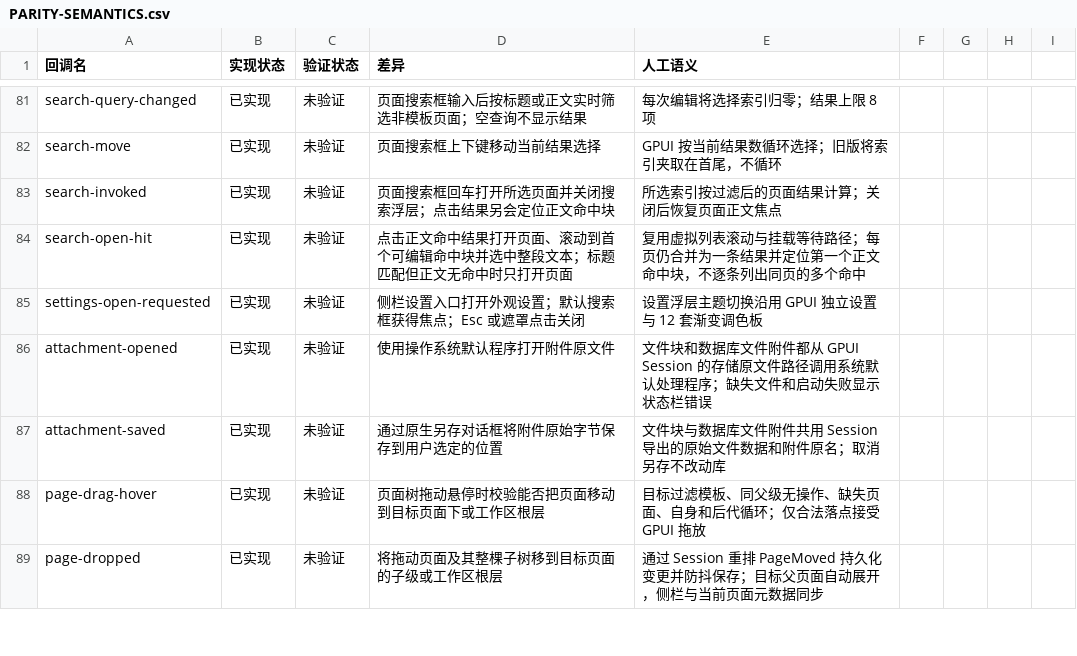
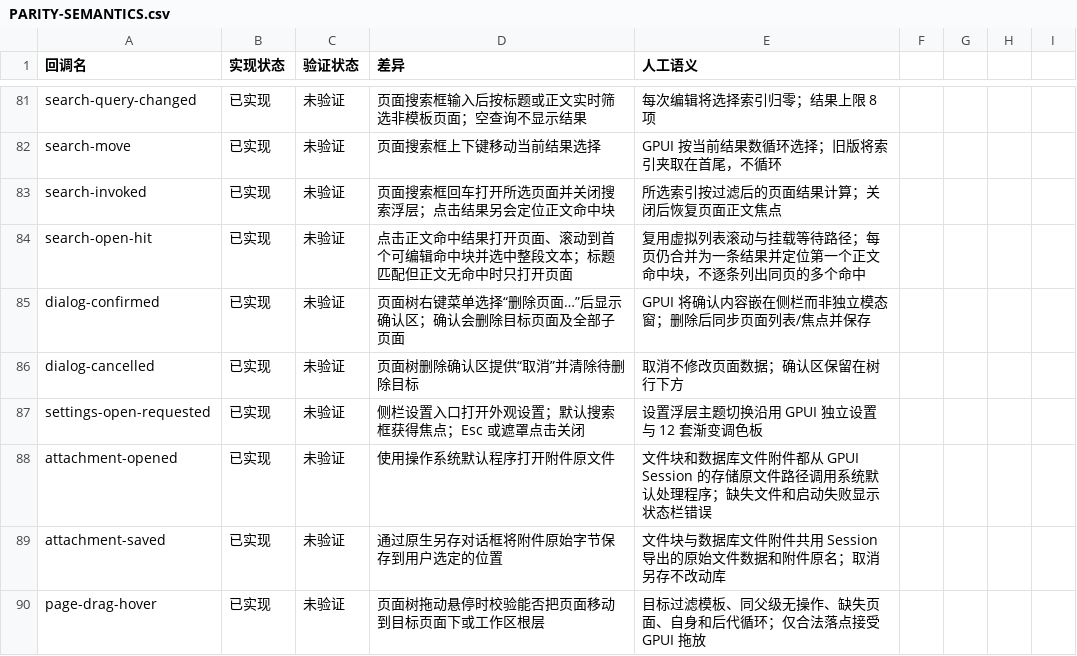
Before and after one commit to PT123123/quire-gpui, a CSV file: docs/PARITY-SEMANTICS.csv, drawn as a sheet; only a part is shown, gaps mark what is left out; the shorter side is filled out with more unchanged rows; the diff names each change by its address in the sheet, - before the commit and + after, or states it on an @@ line.

Commit message:
Reconcile page deletion dialog parity

```diff
--- a/docs/PARITY-SEMANTICS.csv
+++ b/docs/PARITY-SEMANTICS.csv
+row 85: dialog-confirmed | 已实现 | 未验证 | 页面树右键菜单选择“删除页面…”后显示确认区；确认会删除目标页面及全部子页面 | GPUI 将确认内容嵌在侧栏而非独立模态窗；删除后同步页面列表/焦点并保存
+row 86: dialog-cancelled | 已实现 | 未验证 | 页面树删除确认区提供“取消”并清除待删除目标 | 取消不修改页面数据；确认区保留在树行下方
```
Also changed, not shown: docs/PARITY.csv, 1 other file.
